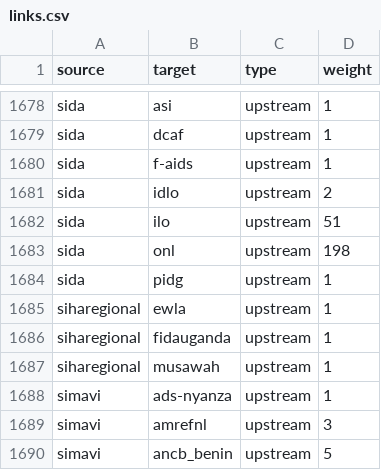
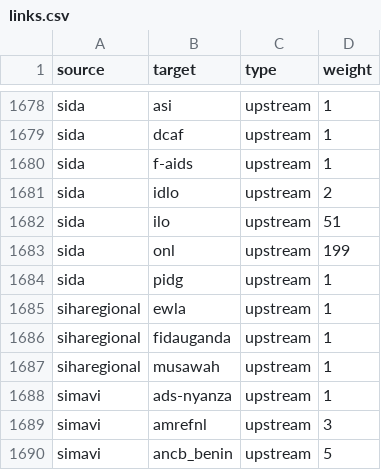
Before and after one commit to andylolz/traceability, a CSV file: links.csv, drawn as a sheet; only a part is shown, gaps mark what is left out.

Commit message:
Deploying to gh-pages from  @ 3dd9fb0169f10f756769f0839059b05ec664e5b7 🚀

```diff
--- a/links.csv
+++ b/links.csv
@@ -1682,3 +1682,3 @@ sida,idlo,upstream,2
 sida,ilo,upstream,51
-sida,onl,upstream,198
+sida,onl,upstream,199
 sida,pidg,upstream,1
```
